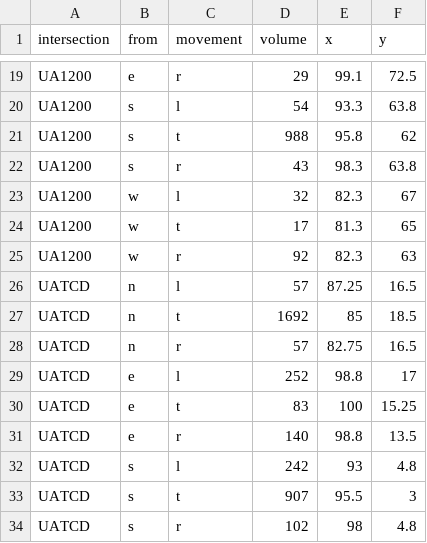
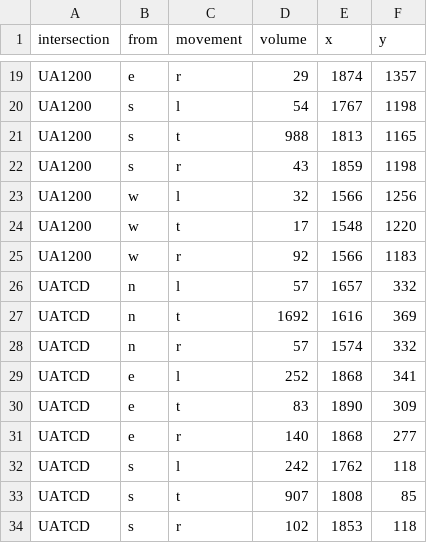
Before and after one commit to atchley-sha/664TP, a CSV file: data/traffic_counts_long.csv, drawn as a sheet; only a part is shown, gaps mark what is left out; the diff covers the shown part only; the diff names each change by its address in the sheet, - before the commit and + after, or states it on an @@ line.

```diff
--- a/data/traffic_counts_long.csv
+++ b/data/traffic_counts_long.csv
-E19 (x): 99.1
+E19 (x): 1874
-F19 (y): 72.5
+F19 (y): 1357
-E20 (x): 93.3
+E20 (x): 1767
-F20 (y): 63.8
+F20 (y): 1198
-E21 (x): 95.8
+E21 (x): 1813
-F21 (y): 62
+F21 (y): 1165
-E22 (x): 98.3
+E22 (x): 1859
-F22 (y): 63.8
+F22 (y): 1198
-E23 (x): 82.3
+E23 (x): 1566
-F23 (y): 67
+F23 (y): 1256
-E24 (x): 81.3
+E24 (x): 1548
-F24 (y): 65
+F24 (y): 1220
-E25 (x): 82.3
+E25 (x): 1566
-F25 (y): 63
+F25 (y): 1183
-E26 (x): 87.25
+E26 (x): 1657
-F26 (y): 16.5
+F26 (y): 332
-E27 (x): 85
+E27 (x): 1616
-F27 (y): 18.5
+F27 (y): 369
-E28 (x): 82.75
+E28 (x): 1574
-F28 (y): 16.5
+F28 (y): 332
-E29 (x): 98.8
+E29 (x): 1868
-F29 (y): 17
+F29 (y): 341
-E30 (x): 100
+E30 (x): 1890
-F30 (y): 15.25
+F30 (y): 309
-E31 (x): 98.8
+E31 (x): 1868
-F31 (y): 13.5
+F31 (y): 277
-E32 (x): 93
+E32 (x): 1762
-F32 (y): 4.8
+F32 (y): 118
-E33 (x): 95.5
+E33 (x): 1808
-F33 (y): 3
+F33 (y): 85
-E34 (x): 98
+E34 (x): 1853
-F34 (y): 4.8
+F34 (y): 118
```
Also changed, not shown: 40 edited cells elsewhere in this file, 3 other files.
